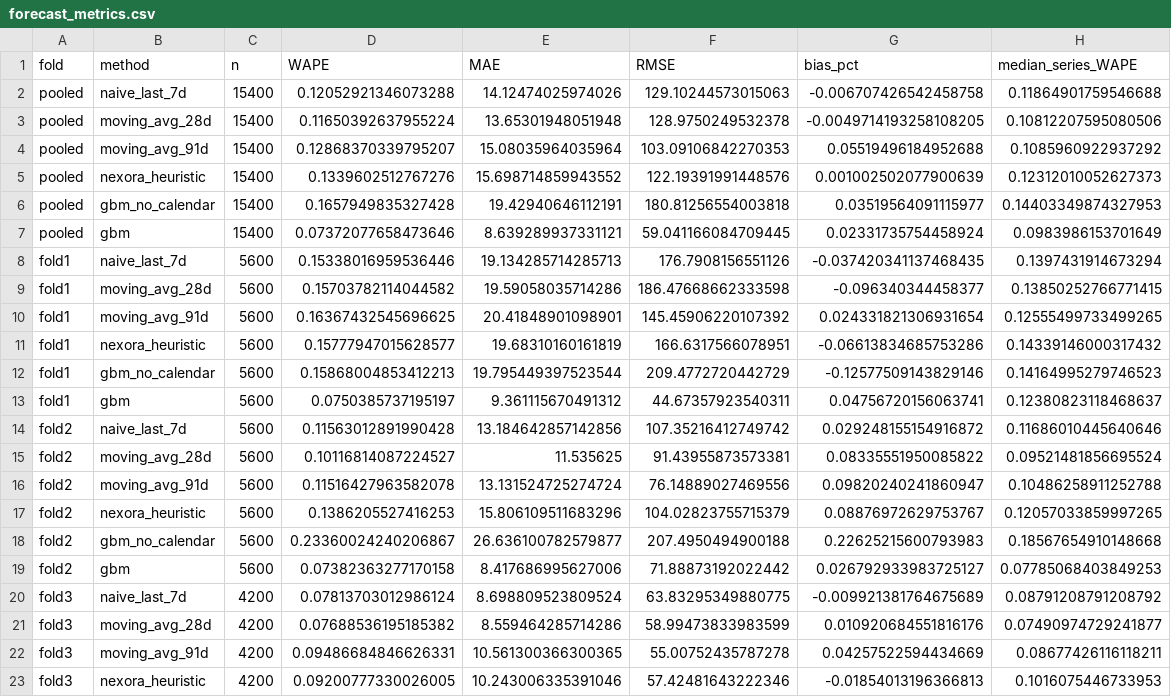
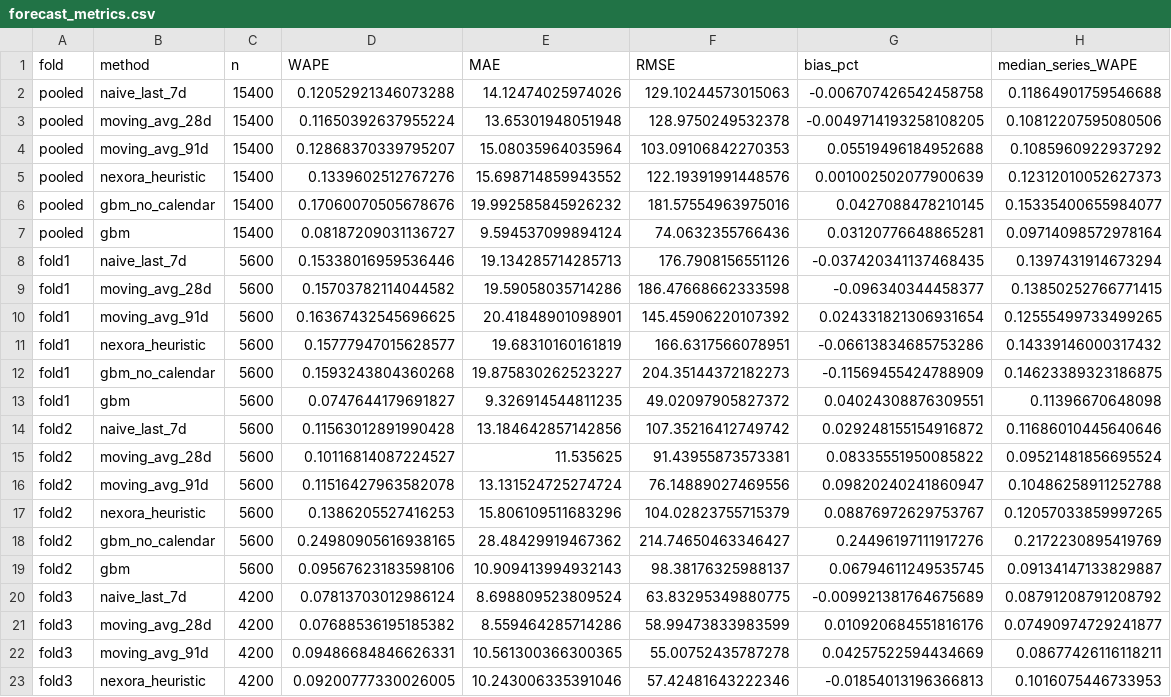
Before and after one commit to kritikadamahe/Nexora, a CSV file: inventory_painpoints_service/forecast_evaluation/forecast_metrics.csv, drawn as a sheet; only a part is shown; the diff covers the shown part only.

```diff
--- a/inventory_painpoints_service/forecast_evaluation/forecast_metrics.csv
+++ b/inventory_painpoints_service/forecast_evaluation/forecast_metrics.csv
@@ -5,4 +5,4 @@ pooled,moving_avg_91d,15400,0.12868370339795207,15.08035964035964,103.0910684227
 pooled,nexora_heuristic,15400,0.1339602512767276,15.698714859943552,122.19391991448576,0.001002502077900639,0.12312010052627373
-pooled,gbm_no_calendar,15400,0.1657949835327428,19.42940646112191,180.81256554003818,0.03519564091115977,0.14403349874327953
-pooled,gbm,15400,0.07372077658473646,8.639289937331121,59.041166084709445,0.02331735754458924,0.0983986153701649
+pooled,gbm_no_calendar,15400,0.17060070505678676,19.992585845926232,181.57554963975016,0.0427088478210145,0.15335400655984077
+pooled,gbm,15400,0.08187209031136727,9.594537099894124,74.0632355766436,0.03120776648865281,0.09714098572978164
 fold1,naive_last_7d,5600,0.15338016959536446,19.134285714285713,176.7908156551126,-0.037420341137468435,0.1397431914673294
@@ -11,4 +11,4 @@ fold1,moving_avg_91d,5600,0.16367432545696625,20.41848901098901,145.459062201073
 fold1,nexora_heuristic,5600,0.15777947015628577,19.68310160161819,166.6317566078951,-0.06613834685753286,0.14339146000317432
-fold1,gbm_no_calendar,5600,0.15868004853412213,19.795449397523544,209.4772720442729,-0.12577509143829146,0.14164995279746523
-fold1,gbm,5600,0.0750385737195197,9.361115670491312,44.67357923540311,0.04756720156063741,0.12380823118468637
+fold1,gbm_no_calendar,5600,0.1593243804360268,19.875830262523227,204.35144372182273,-0.11569455424788909,0.14623389323186875
+fold1,gbm,5600,0.0747644179691827,9.326914544811235,49.02097905827372,0.04024308876309551,0.11396670648098
 fold2,naive_last_7d,5600,0.11563012891990428,13.184642857142856,107.35216412749742,0.029248155154916872,0.11686010445640646
@@ -17,4 +17,4 @@ fold2,moving_avg_91d,5600,0.11516427963582078,13.131524725274724,76.148890274695
 fold2,nexora_heuristic,5600,0.1386205527416253,15.806109511683296,104.02823755715379,0.08876972629753767,0.12057033859997265
-fold2,gbm_no_calendar,5600,0.23360024240206867,26.636100782579877,207.4950494900188,0.22625215600793983,0.18567654910148668
-fold2,gbm,5600,0.07382363277170158,8.417686995627006,71.88873192022442,0.026792933983725127,0.07785068403849253
+fold2,gbm_no_calendar,5600,0.24980905616938165,28.48429919467362,214.74650463346427,0.24496197111917276,0.2172230895419769
+fold2,gbm,5600,0.09567623183598106,10.909413994932143,98.38176325988137,0.06794611249535745,0.09134147133829887
 fold3,naive_last_7d,4200,0.07813703012986124,8.698809523809524,63.83295349880775,-0.009921381764675689,0.08791208791208792
```
Also changed, not shown: 10 edited cells elsewhere in this file, inventory_painpoints_service/forecast_evaluation/policy_simulation.csv, 5 other files.
